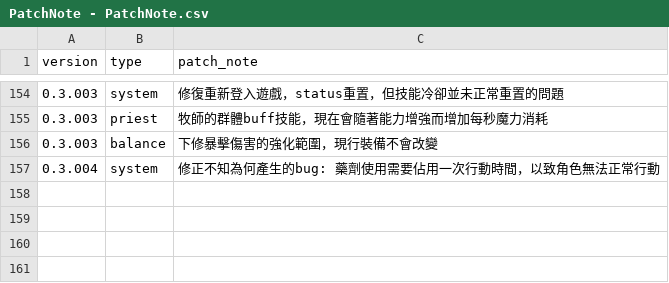
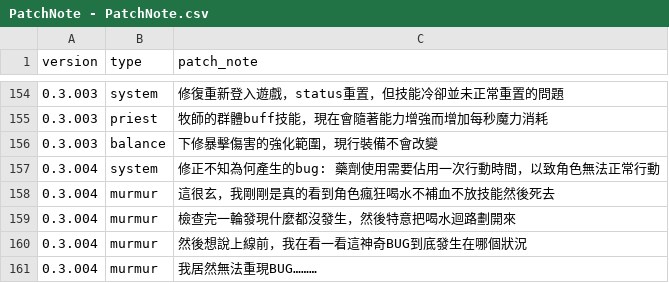
Before and after one commit to longagoseason/Dream-Crafter, a CSV file: source/PatchNote - PatchNote.csv, drawn as a sheet; only a part is shown, gaps mark what is left out; the diff names each change by its address in the sheet, - before the commit and + after, or states it on an @@ line.

Commit message:
Add files via upload

```diff
--- a/source/PatchNote - PatchNote.csv
+++ b/source/PatchNote - PatchNote.csv
+row 158: 0.3.004 | murmur | 這很玄，我剛剛是真的看到角色瘋狂喝水不補血不放技能然後死去
+row 159: 0.3.004 | murmur | 檢查完一輪發現什麼都沒發生，然後特意把喝水迴路劃開來
+row 160: 0.3.004 | murmur | 然後想說上線前，我在看一看這神奇BUG到底發生在哪個狀況
+row 161: 0.3.004 | murmur | 我居然無法重現BUG………
```
